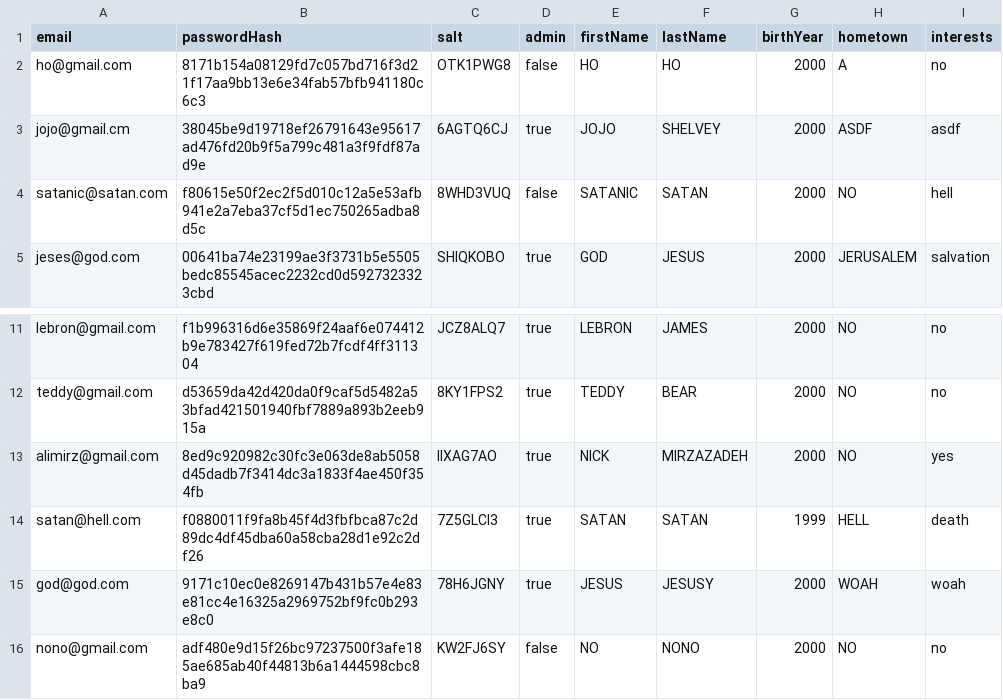
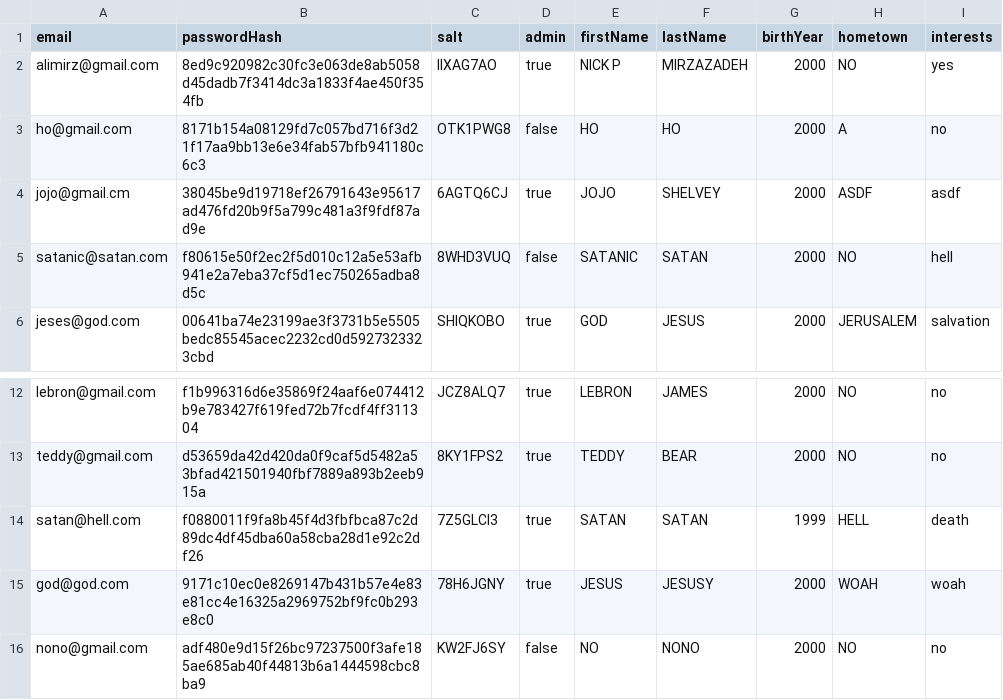
Before and after one commit to alimirzazadeh/visit-berlin-app, a CSV file: public/accounts.csv, drawn as a sheet; only a part is shown, gaps mark what is left out; removed rows and columns are numbered as before the commit, all else as after; the diff names each change by its address in the sheet, - before the commit and + after, or states it on an @@ line.

```diff
--- a/public/accounts.csv
+++ b/public/accounts.csv
+row 2: alimirz@gmail.com | 8ed9c920982c30fc3e063de8ab5058d45dadb7f3414dc3a1833f4ae450f354fb | IIXAG7AO | true | NICK P | MIRZAZADEH | 2000 | NO | yes
-row 13: alimirz@gmail.com | 8ed9c920982c30fc3e063de8ab5058d45dadb7f3414dc3a1833f4ae450f354fb | IIXAG7AO | true | NICK | MIRZAZADEH | 2000 | NO | yes
```
Also changed, not shown: 1 other file.
